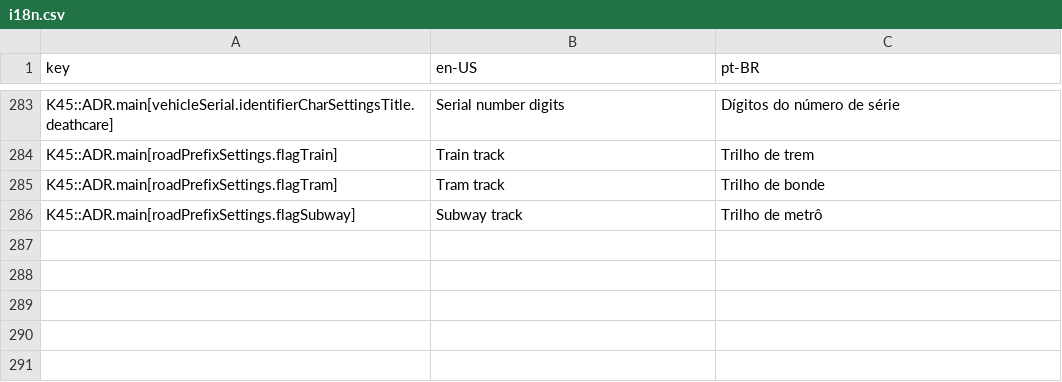
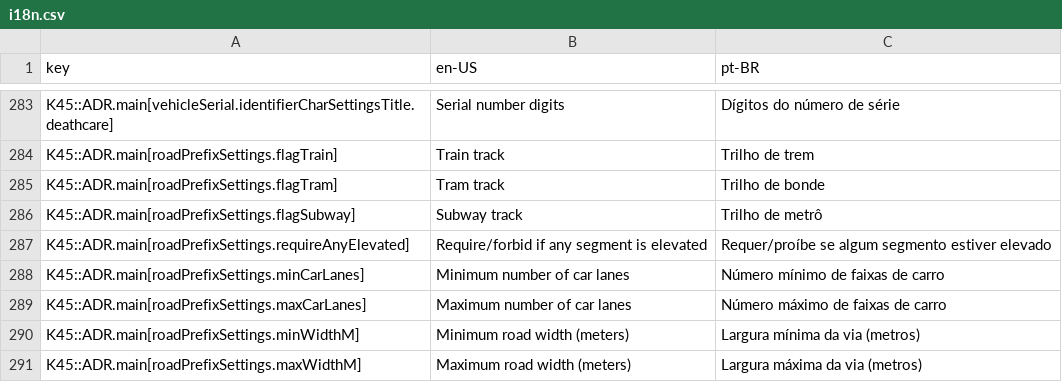
Before and after one commit to klyte45/CS2-AddressesMod, a CSV file: BelzontAdr/i18n/i18n.csv, drawn as a sheet; only a part is shown, gaps mark what is left out; the diff names each change by its address in the sheet, - before the commit and + after, or states it on an @@ line.

```diff
--- a/BelzontAdr/i18n/i18n.csv
+++ b/BelzontAdr/i18n/i18n.csv
+row 287: K45::ADR.main[roadPrefixSettings.requireAnyElevated] | Require/forbid if any segment is elevated | Requer/proíbe se algum segmento estiver elevado
+row 288: K45::ADR.main[roadPrefixSettings.minCarLanes] | Minimum number of car lanes | Número mínimo de faixas de carro
+row 289: K45::ADR.main[roadPrefixSettings.maxCarLanes] | Maximum number of car lanes | Número máximo de faixas de carro
+row 290: K45::ADR.main[roadPrefixSettings.minWidthM] | Minimum road width (meters) | Largura mínima da via (metros)
+row 291: K45::ADR.main[roadPrefixSettings.maxWidthM] | Maximum road width (meters) | Largura máxima da via (metros)
```
Also changed, not shown: 12 other files.
